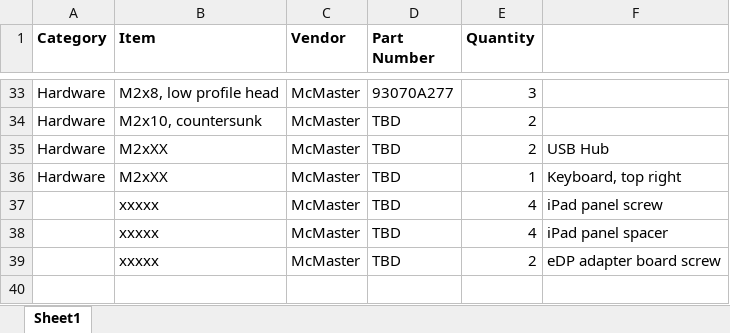
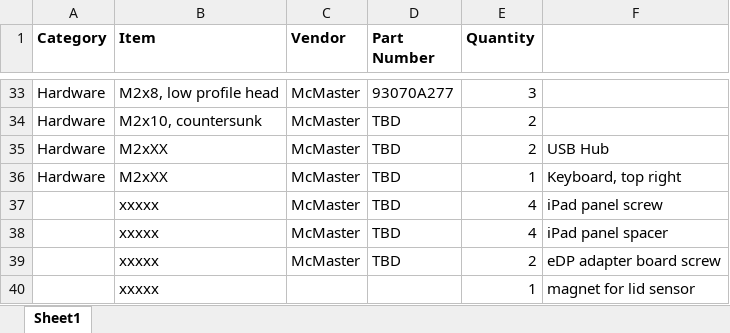
Before and after one commit to basketofkittens/framework701c, an Excel workbook: Mechanical/Thinkpad 701C x Framework High Level BOM.xlsx, sheet Sheet1, drawn as a sheet; only a part is shown, gaps mark what is left out; values as stored, in another font and other column widths than the file's, no borders; the diff names each change by its address in the sheet, - before the commit and + after, or states it on an @@ line.

Commit message:
Fixed file name typo, added additional placeholder to BOM

```diff
--- a/Mechanical/Thinkpad 701C x Framework High Level BOM.xlsx (sheet Sheet1)
+++ b/Mechanical/Thinkpad 701C x Framework High Level BOM.xlsx (sheet Sheet1)
+row 40:  | xxxxx |  |  | 1 | magnet for lid sensor
```
Also changed, not shown: 1 other file.
